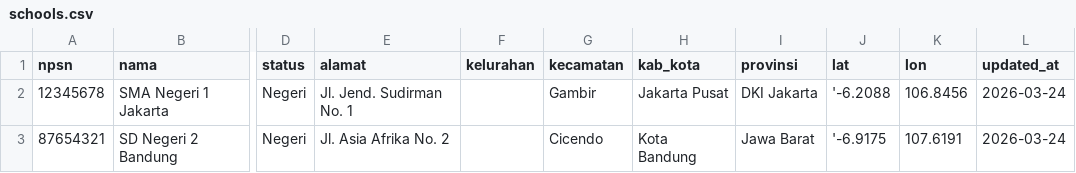
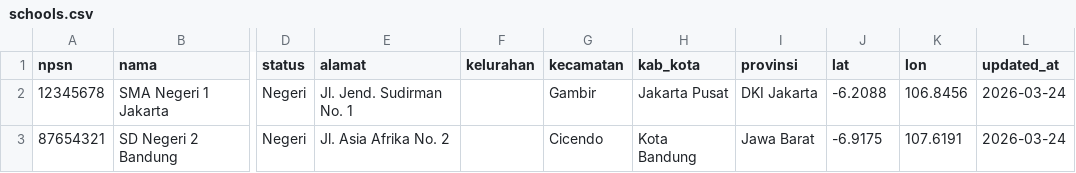
Before and after one commit to sulhimaskom/sekolah-pseo, a CSV file: data/schools.csv, drawn as a sheet; only a part is shown, gaps mark what is left out; the diff names each change by its address in the sheet, - before the commit and + after, or states it on an @@ line.

```diff
--- a/data/schools.csv
+++ b/data/schools.csv
-J2 (lat): '-6.2088
+J2 (lat): -6.2088
-J3 (lat): '-6.9175
+J3 (lat): -6.9175
```
Also changed, not shown: 11 other files.
